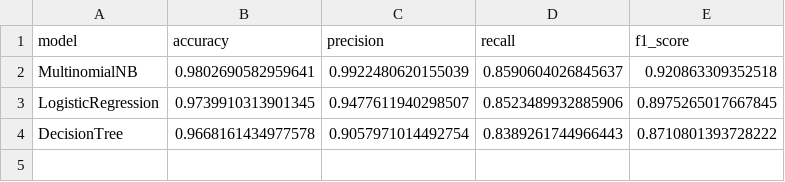
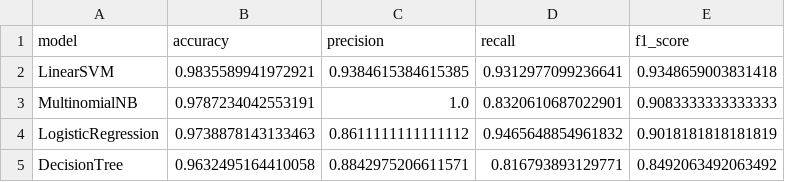
Before and after one commit to IsmailParacha/Spam-SMS-Classifier, a CSV file: results/metrics_summary.csv, drawn as a sheet.

```diff
--- a/results/metrics_summary.csv
+++ b/results/metrics_summary.csv
@@ -1,4 +1,5 @@
 model,accuracy,precision,recall,f1_score
-MultinomialNB,0.9802690582959641,0.9922480620155039,0.8590604026845637,0.920863309352518
-LogisticRegression,0.9739910313901345,0.9477611940298507,0.8523489932885906,0.8975265017667845
-DecisionTree,0.9668161434977578,0.9057971014492754,0.8389261744966443,0.8710801393728222
+LinearSVM,0.9835589941972921,0.9384615384615385,0.9312977099236641,0.9348659003831418
+MultinomialNB,0.9787234042553191,1.0,0.8320610687022901,0.9083333333333333
+LogisticRegression,0.9738878143133463,0.8611111111111112,0.9465648854961832,0.9018181818181819
+DecisionTree,0.9632495164410058,0.8842975206611571,0.816793893129771,0.8492063492063492
```
Also changed, not shown: 20 other files.
